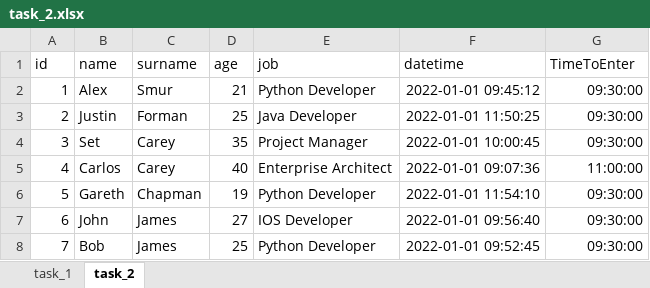
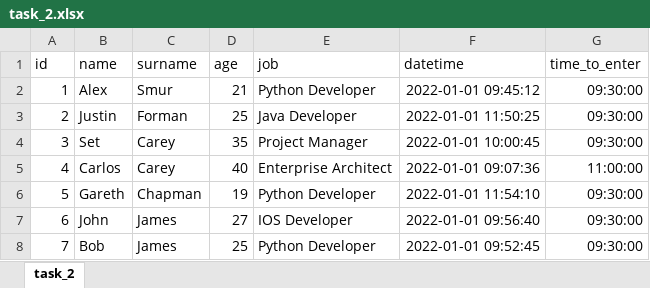
Before and after one commit to justDaniyar/test_tasks, an Excel workbook: task_2.xlsx, sheet task_2, drawn as a sheet; values as stored, in another font and other column widths than the file's, no borders; the diff names each change by its address in the sheet, - before the commit and + after, or states it on an @@ line.

Commit message:
Done third task

```diff
--- a/task_2.xlsx (sheet task_2)
+++ b/task_2.xlsx (sheet task_2)
-sheet tab: task_1
-G1: TimeToEnter
+G1: time_to_enter
```
Also changed, not shown: task_1.xlsx, 5 other files.
